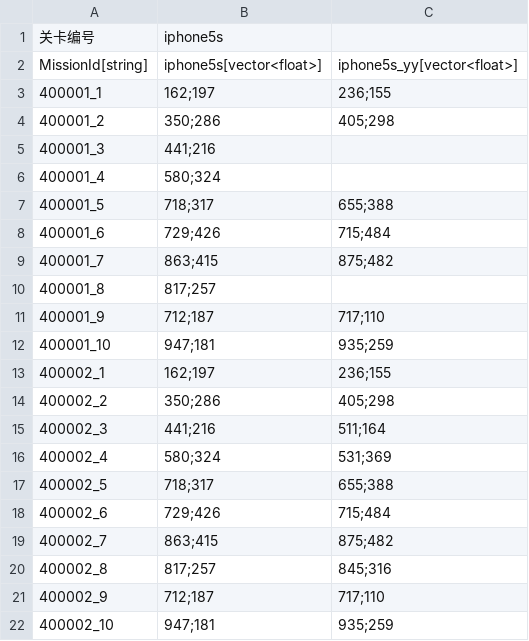
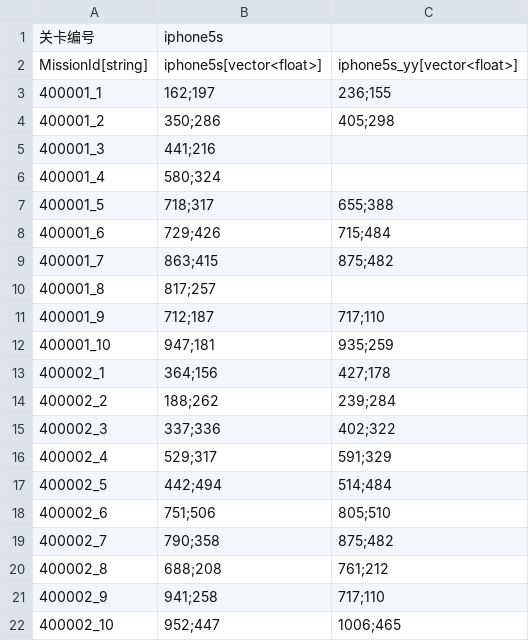
Before and after one commit to 1097195326/CompanyWork, a CSV file: SwampAttack/Resources/config/guanqiaPoint.csv, drawn as a sheet.

```diff
--- a/SwampAttack/Resources/config/guanqiaPoint.csv
+++ b/SwampAttack/Resources/config/guanqiaPoint.csv
@@ -12,11 +12,11 @@ MissionId[string],iphone5s[vector<float>],iphone5s_yy[vector<float>]
 400001_10,947;181,935;259
-400002_1,162;197,236;155
-400002_2,350;286,405;298
-400002_3,441;216,511;164
-400002_4,580;324,531;369
-400002_5,718;317,655;388
-400002_6,729;426,715;484
-400002_7,863;415,875;482
-400002_8,817;257,845;316
-400002_9,712;187,717;110
-400002_10,947;181,935;259
+400002_1,364;156,427;178
+400002_2,188;262,239;284
+400002_3,337;336,402;322
+400002_4,529;317,591;329
+400002_5,442;494,514;484
+400002_6,751;506,805;510
+400002_7,790;358,875;482
+400002_8,688;208,761;212
+400002_9,941;258,717;110
+400002_10,952;447,1006;465
```
Also changed, not shown: 5 other files.
